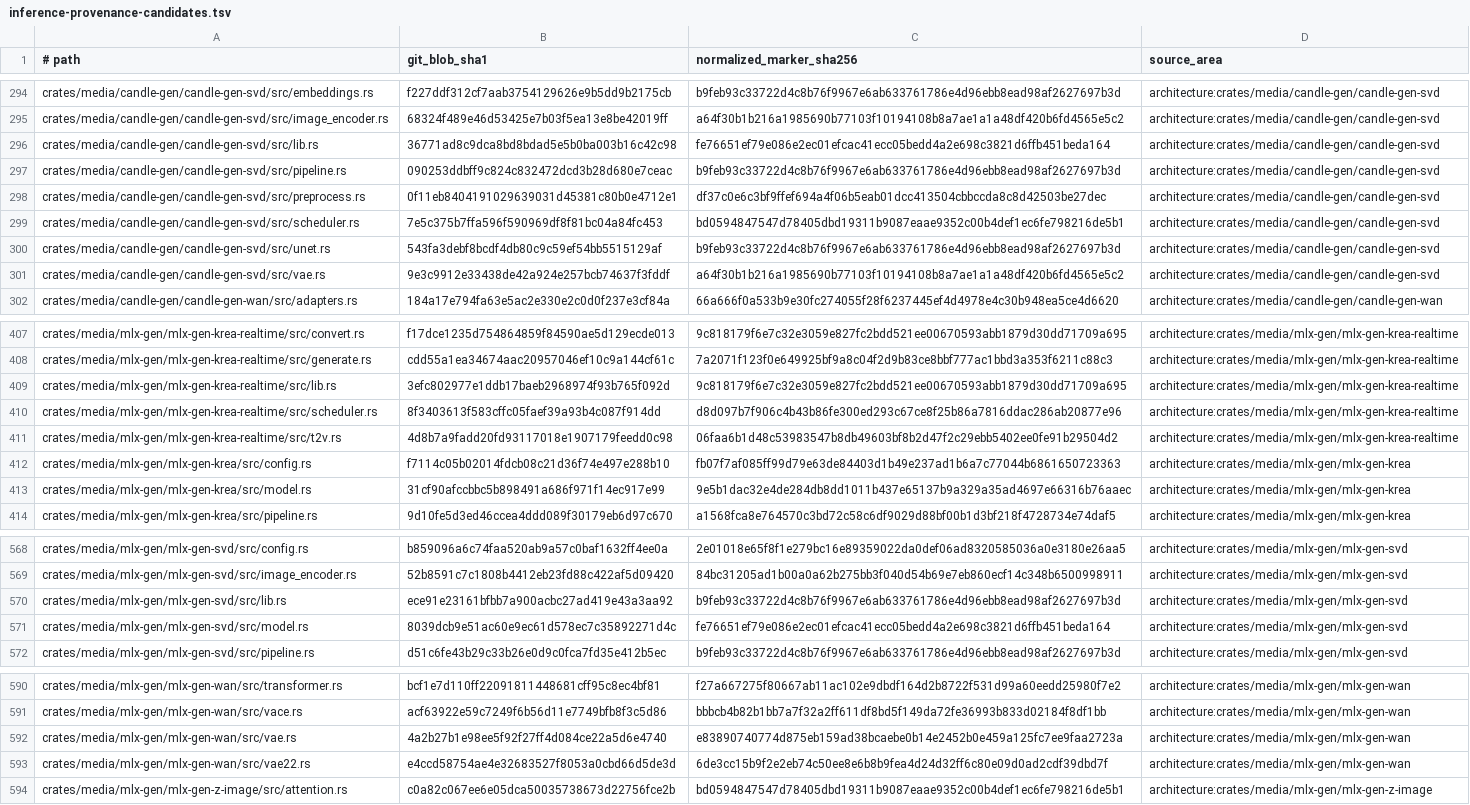
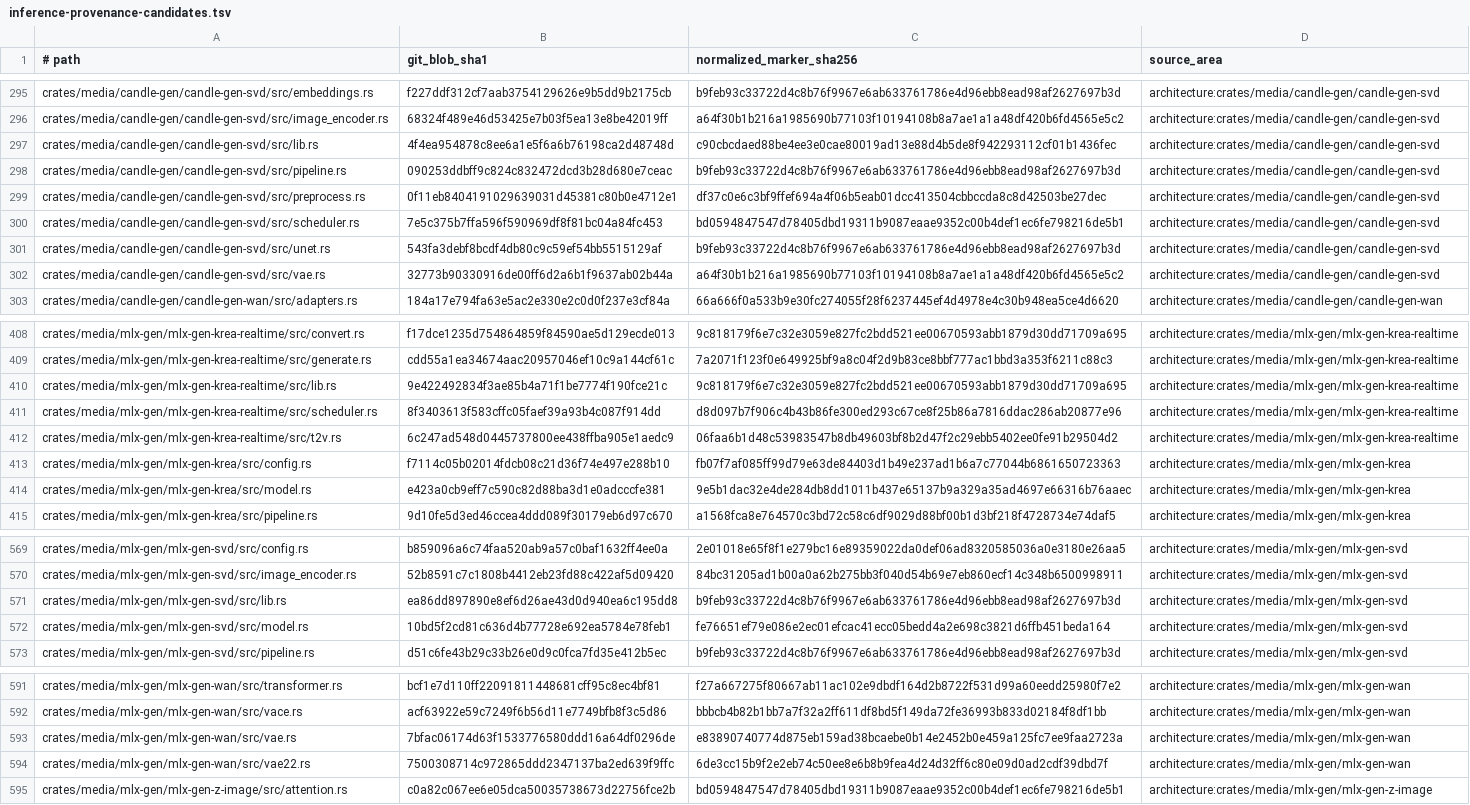
Before and after one commit to SceneWorks/SceneWorks, a TSV file: config/inference-provenance-candidates.tsv, drawn as a sheet; only a part is shown, gaps mark what is left out; addresses are those after the commit; the diff covers the shown part only; the diff names each change by its address in the sheet, - before the commit and + after, or states it on an @@ line.

```diff
--- a/config/inference-provenance-candidates.tsv
+++ b/config/inference-provenance-candidates.tsv
-B297 (git_blob_sha1): 36771ad8c9dca8bd8bdad5e5b0ba003b16c42c98
+B297 (git_blob_sha1): 4f4ea954878c8ee6a1e5f6a6b76198ca2d48748d
-C297 (normalized_marker_sha256): fe76651ef79e086e2ec01efcac41ecc05bedd4a2e698c3821d6ffb451beda164
+C297 (normalized_marker_sha256): c90cbcdaed88be4ee3e0cae80019ad13e88d4b5de8f942293112cf01b1436fec
-B302 (git_blob_sha1): 9e3c9912e33438de42a924e257bcb74637f3fddf
+B302 (git_blob_sha1): 32773b90330916de00ff6d2a6b1f9637ab02b44a
-B410 (git_blob_sha1): 3efc802977e1ddb17baeb2968974f93b765f092d
+B410 (git_blob_sha1): 9e422492834f3ae85b4a71f1be7774f190fce21c
-B412 (git_blob_sha1): 4d8b7a9fadd20fd93117018e1907179feedd0c98
+B412 (git_blob_sha1): 6c247ad548d0445737800ee438ffba905e1aedc9
-B414 (git_blob_sha1): 31cf90afccbbc5b898491a686f971f14ec917e99
+B414 (git_blob_sha1): e423a0cb9eff7c590c82d88ba3d1e0adcccfe381
-B571 (git_blob_sha1): ece91e23161bfbb7a900acbc27ad419e43a3aa92
+B571 (git_blob_sha1): ea86dd897890e8ef6d26ae43d0d940ea6c195dd8
-B572 (git_blob_sha1): 8039dcb9e51ac60e9ec61d578ec7c35892271d4c
+B572 (git_blob_sha1): 10bd5f2cd81c636d4b77728e692ea5784e78feb1
-B593 (git_blob_sha1): 4a2b27b1e98ee5f92f27ff4d084ce22a5d6e4740
+B593 (git_blob_sha1): 7bfac06174d63f1533776580ddd16a64df0296de
-B594 (git_blob_sha1): e4ccd58754ae4e32683527f8053a0cbd66d5de3d
+B594 (git_blob_sha1): 7500308714c972865ddd2347137ba2ed639f9ffc
```
Also changed, not shown: 1 added row and 38 edited cells elsewhere in this file, 10 other files.
